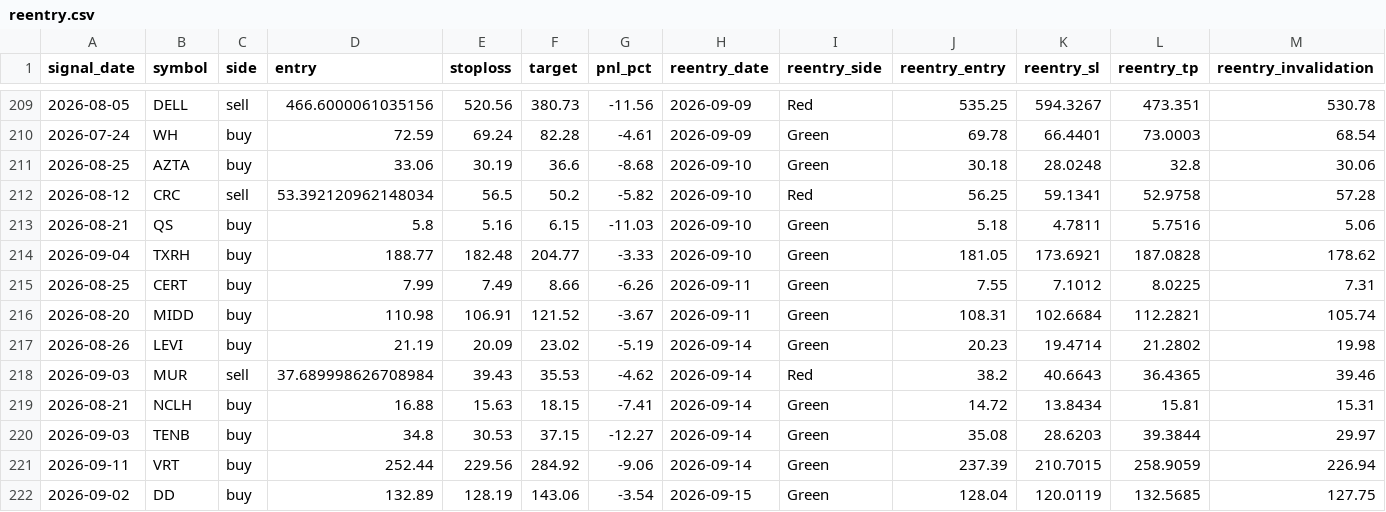
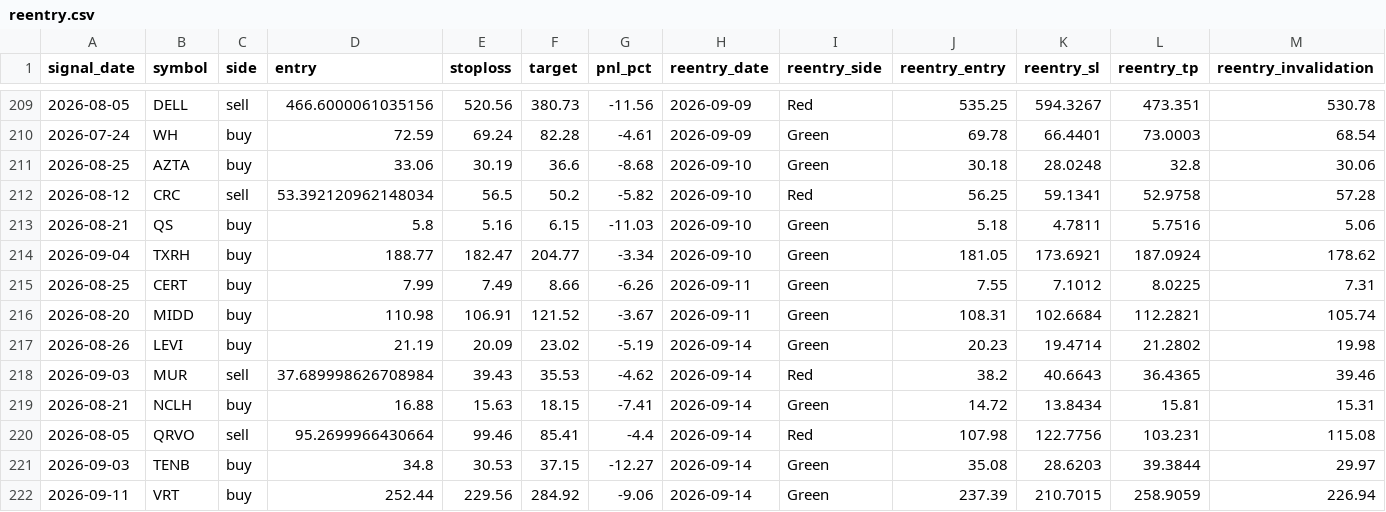
Before and after one commit to faizjio7011-code/checking-trade-signals, a CSV file: report/reentry.csv, drawn as a sheet; only a part is shown, gaps mark what is left out; the shorter side is filled out with more unchanged rows; rows hold the shown columns only; the diff names each change by its address in the sheet, - before the commit and + after, or states it on an @@ line.

```diff
--- a/report/reentry.csv
+++ b/report/reentry.csv
-E214 (stoploss): 182.48
+E214 (stoploss): 182.47
-G214 (pnl_pct): -3.33
+G214 (pnl_pct): -3.34
-L214 (reentry_tp): 187.0828
+L214 (reentry_tp): 187.0924
+row 220: 2026-08-05 | QRVO | sell | 95.2699966430664 | 99.46 | 85.41 | -4.4 | 2026-09-14 | Red | 107.98 | 122.7756 | 103.231 | 115.08
```
Also changed, not shown: report/sl_hit.csv, report/trade_performance.csv, 4 other files.
